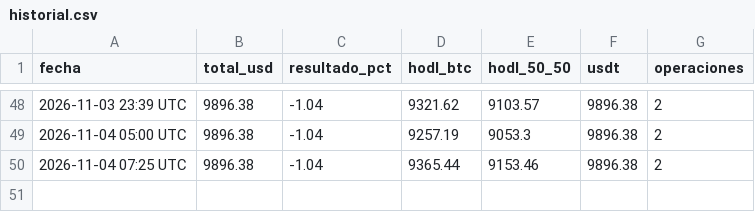
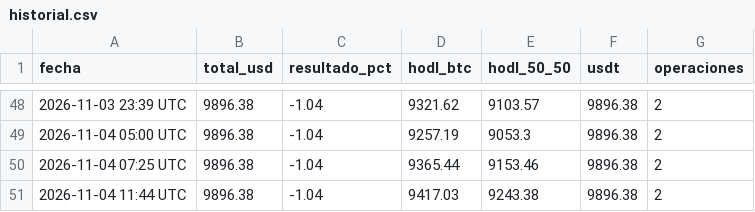
Before and after one commit to facue1900-byte/facu-os, a CSV file: historial.csv, drawn as a sheet; only a part is shown, gaps mark what is left out; the diff names each change by its address in the sheet, - before the commit and + after, or states it on an @@ line.

Commit message:
paper: historial 2026-11-04 11:44 UTC

```diff
--- a/historial.csv
+++ b/historial.csv
+row 51: 2026-11-04 11:44 UTC | 9896.38 | -1.04 | 9417.03 | 9243.38 | 9896.38 | 2
```
